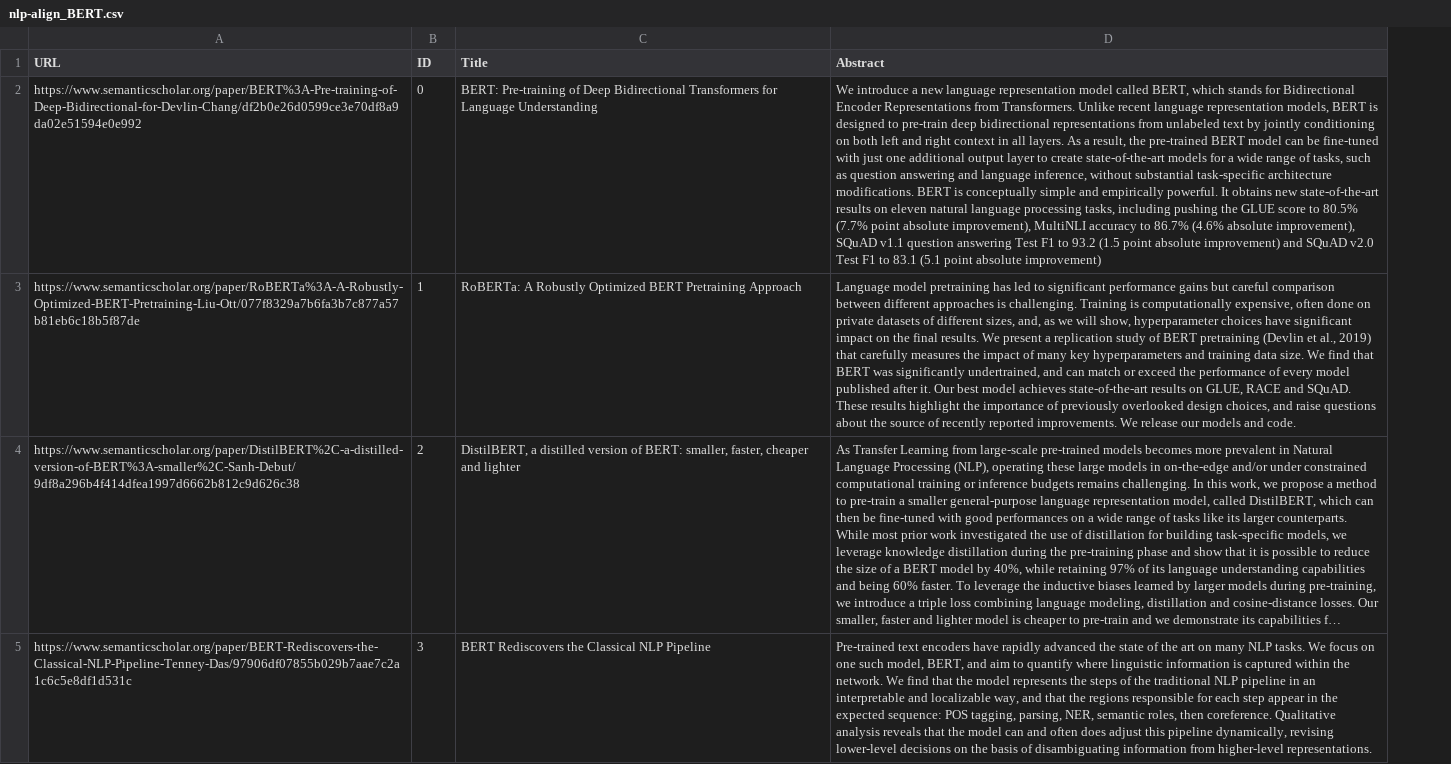
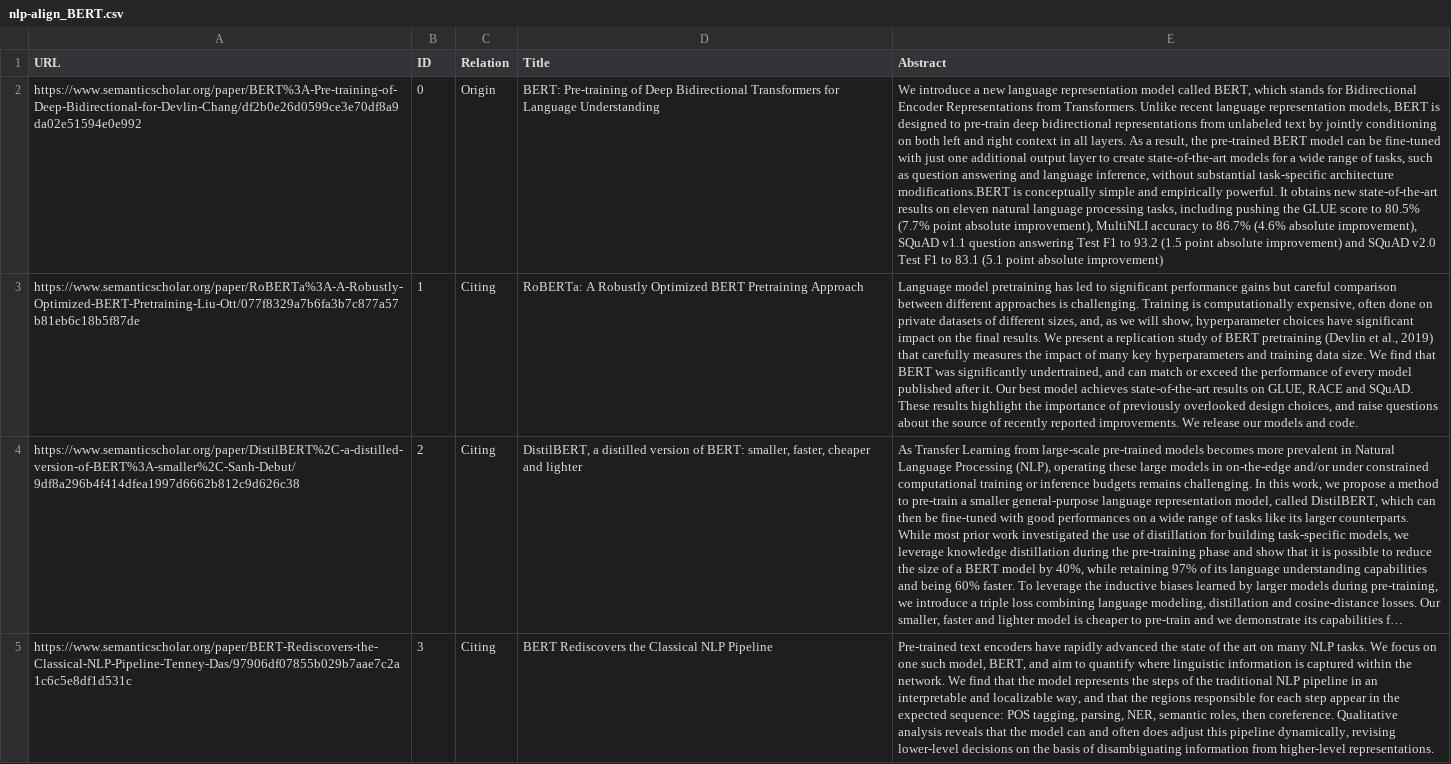
Before and after one commit to cephcyn/alignpaper, a CSV file: data/nlp-align_BERT.csv, drawn as a sheet; only a part is shown; long unchanged cells end in …; addresses are those after the commit; the diff names each change by its address in the sheet, - before the commit and + after, or states it on an @@ line.

```diff
--- a/data/nlp-align_BERT.csv
+++ b/data/nlp-align_BERT.csv
+column C (Relation), rows 2-5: Origin | Citing | Citing | Citing
-E2 (Abstract): …task-specific architecture modifications. BERT is conceptually…
+E2 (Abstract): …task-specific architecture modifications.BERT is conceptually…
```
Also changed, not shown: data/nlp-align_SQuAD.csv, 11 other files.
